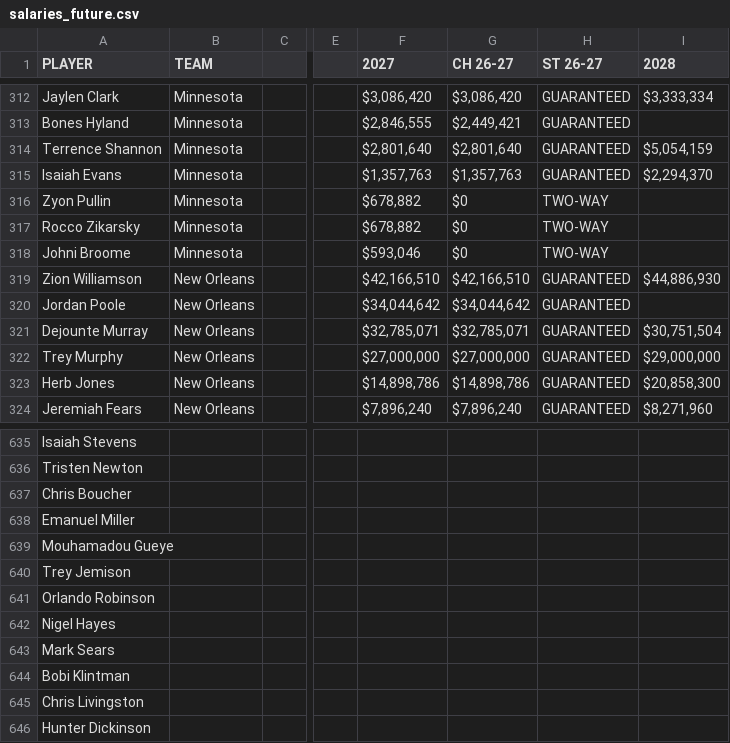
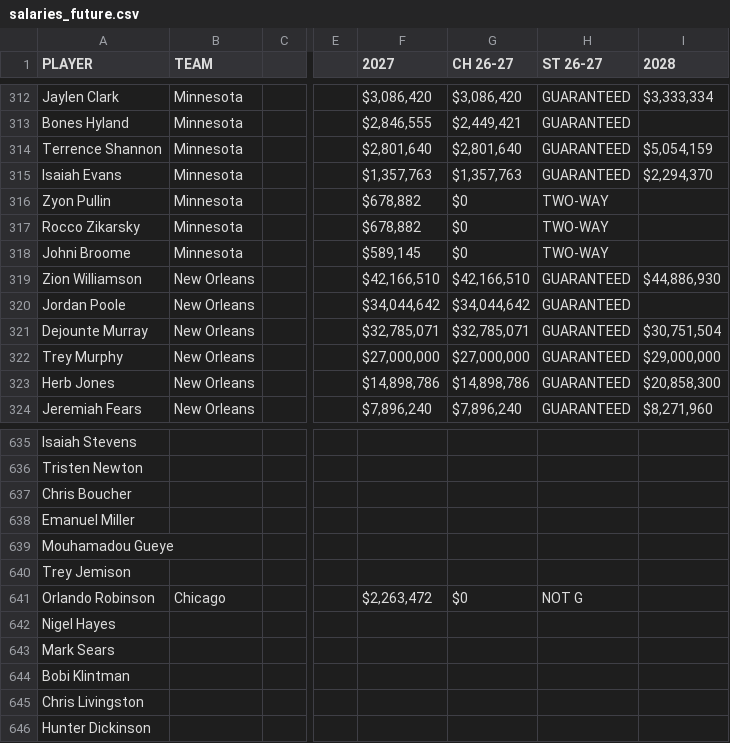
Before and after one commit to jsierrahoopshype/salary-season-finder, a CSV file: data_sources/salaries_future.csv, drawn as a sheet; only a part is shown, gaps mark what is left out; the diff names each change by its address in the sheet, - before the commit and + after, or states it on an @@ line.

```diff
--- a/data_sources/salaries_future.csv
+++ b/data_sources/salaries_future.csv
-F318 (2027): $593,046
+F318 (2027): $589,145
-B641 (TEAM): (empty)
+B641 (TEAM): Chicago
-F641 (2027): (empty)
+F641 (2027): $2,263,472
-G641 (CH 26-27): (empty)
+G641 (CH 26-27): $0
-H641 (ST 26-27): (empty)
+H641 (ST 26-27): NOT G
```
Also changed, not shown: 3 other files.
